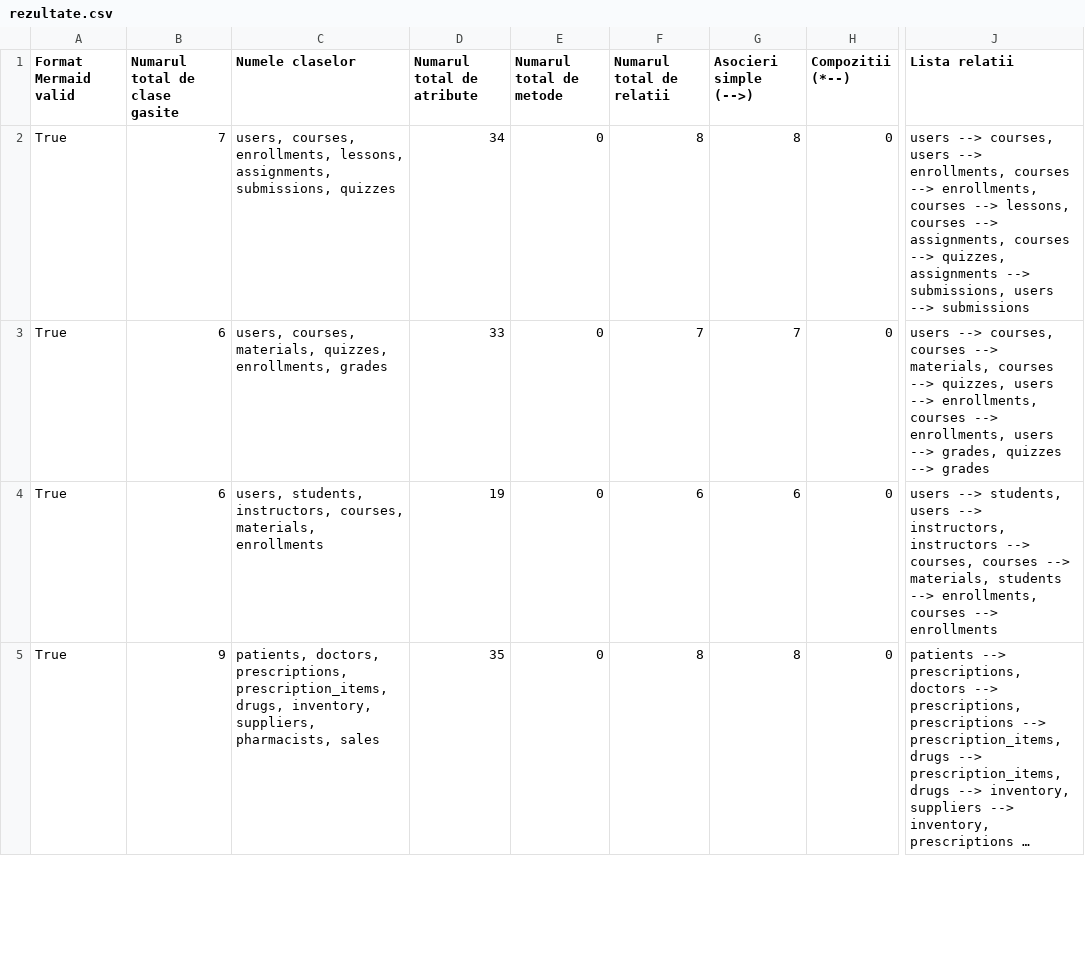
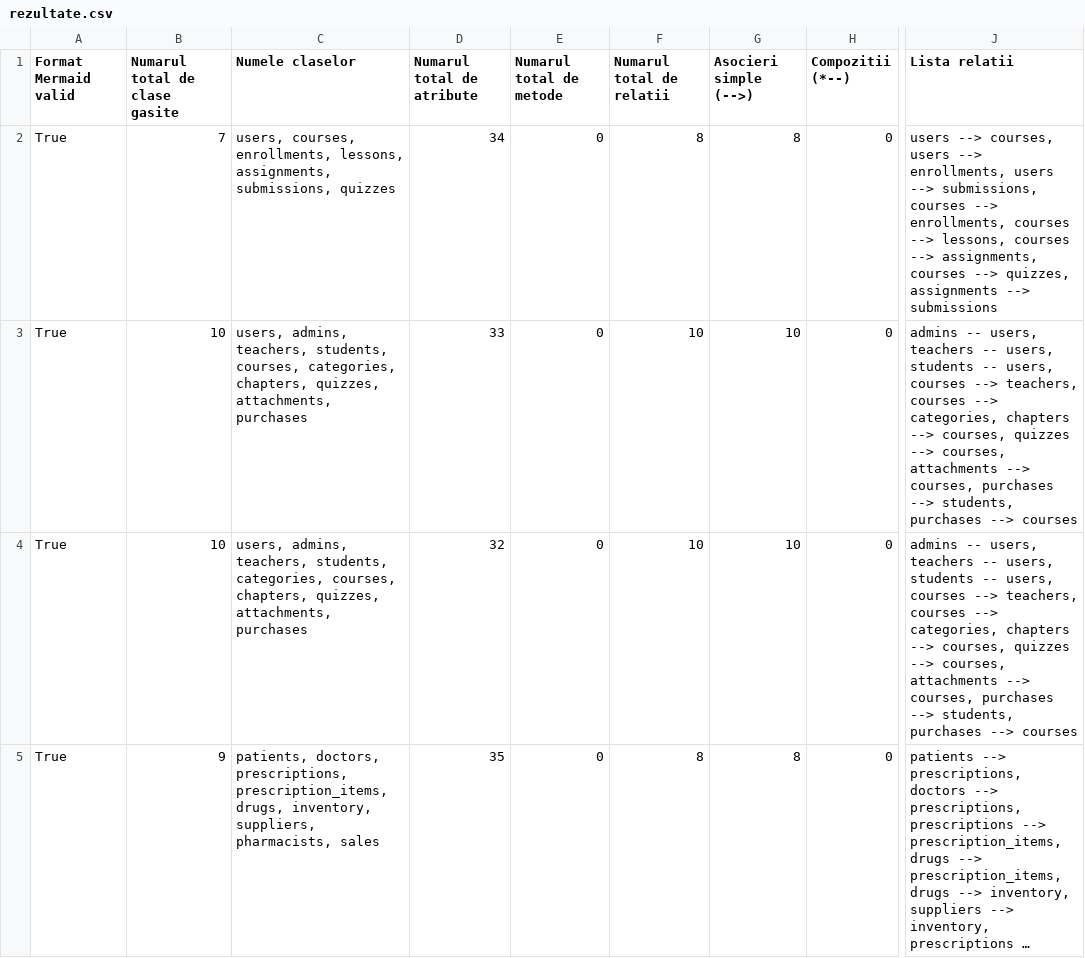
Before and after one commit to BiancaGabrielaStefan/parser-mermaid-practica, a CSV file: rezultate.csv, drawn as a sheet; only a part is shown, gaps mark what is left out; long unchanged cells end in …; the diff covers the shown part only; the diff names each change by its address in the sheet, - before the commit and + after, or states it on an @@ line.

```diff
--- a/rezultate.csv
+++ b/rezultate.csv
-J2 (Lista relatii): …--> enrollments, courses --> enrollments, courses --> lessons, courses --> assignments, courses --> quizzes, assignments --> submissions, users --> submissions
+J2 (Lista relatii): …--> enrollments, users --> submissions, courses --> enrollments, courses --> lessons, courses --> assignments, courses --> quizzes, assignments --> submissions
-B3:B4 (Numarul total de clase gasite): 6
+B3:B4 (Numarul total de clase gasite): 10
-C3 (Numele claselor): users, courses, materials, quizzes, enrollments, grades
+C3 (Numele claselor): users, admins, teachers, students, courses, categories, chapters, quizzes, attachments, purchases
-F3 (Numarul total de relatii): 7
+F3 (Numarul total de relatii): 10
-G3 (Asocieri simple (-->)): 7
+G3 (Asocieri simple (-->)): 10
-J3 (Lista relatii): users --> courses, courses --> materials, courses --> quizzes, users --> enrollments, courses --> enrollments, users --> grades, quizzes --> grades
+J3 (Lista relatii): admins -- users, teachers -- users, students -- users, courses --> teachers, courses --> categories, chapters --> courses, quizzes --> courses, attachments --> courses, purchases --> students, purchases --> courses
-C4 (Numele claselor): users, students, instructors, courses, materials, enrollments
+C4 (Numele claselor): users, admins, teachers, students, categories, courses, chapters, quizzes, attachments, purchases
-D4 (Numarul total de atribute): 19
+D4 (Numarul total de atribute): 32
-F4 (Numarul total de relatii): 6
+F4 (Numarul total de relatii): 10
-G4 (Asocieri simple (-->)): 6
+G4 (Asocieri simple (-->)): 10
-J4 (Lista relatii): users --> students, users --> instructors, instructors --> courses, courses --> materials, students --> enrollments, courses --> enrollments
+J4 (Lista relatii): admins -- users, teachers -- users, students -- users, courses --> teachers, courses --> categories, chapters --> courses, quizzes --> courses, attachments --> courses, purchases --> students, purchases --> courses
```
Also changed, not shown: 2 added rows and 12 edited cells elsewhere in this file, rezultate2.csv, 3 other files.
